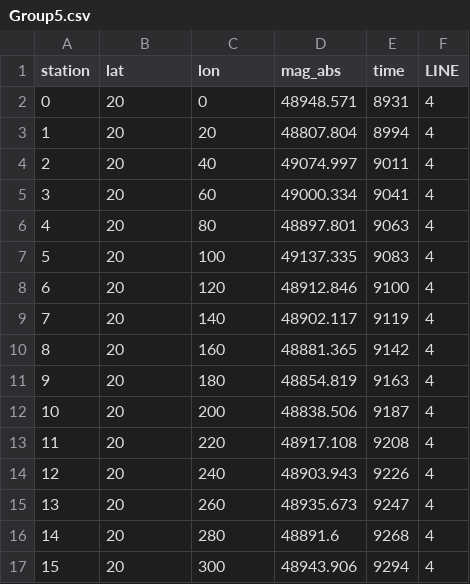
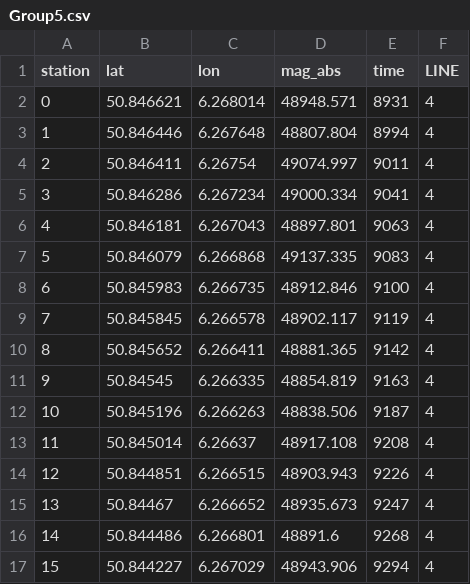
Before and after one commit to JuliusHen/Geophyphox-Excursion, a CSV file: Excursion 2022/G-858/Groups/G858/Group5.csv, drawn as a sheet; only a part is shown; the diff covers the shown part only.

```diff
--- a/Excursion 2022/G-858/Groups/G858/Group5.csv
+++ b/Excursion 2022/G-858/Groups/G858/Group5.csv
@@ -1,17 +1,17 @@
 station,lat,lon,mag_abs,time,LINE
-0,20,0,48948.571,8931,4
-1,20,20,48807.804,8994,4
-2,20,40,49074.997,9011,4
-3,20,60,49000.334,9041,4
-4,20,80,48897.801,9063,4
-5,20,100,49137.335,9083,4
-6,20,120,48912.846,9100,4
-7,20,140,48902.117,9119,4
-8,20,160,48881.365,9142,4
-9,20,180,48854.819,9163,4
-10,20,200,48838.506,9187,4
-11,20,220,48917.108,9208,4
-12,20,240,48903.943,9226,4
-13,20,260,48935.673,9247,4
-14,20,280,48891.6,9268,4
-15,20,300,48943.906,9294,4
+0,50.846621,6.268014,48948.571,8931,4
+1,50.846446,6.267648,48807.804,8994,4
+2,50.846411,6.26754,49074.997,9011,4
+3,50.846286,6.267234,49000.334,9041,4
+4,50.846181,6.267043,48897.801,9063,4
+5,50.846079,6.266868,49137.335,9083,4
+6,50.845983,6.266735,48912.846,9100,4
+7,50.845845,6.266578,48902.117,9119,4
+8,50.845652,6.266411,48881.365,9142,4
+9,50.84545,6.266335,48854.819,9163,4
+10,50.845196,6.266263,48838.506,9187,4
+11,50.845014,6.26637,48917.108,9208,4
+12,50.844851,6.266515,48903.943,9226,4
+13,50.84467,6.266652,48935.673,9247,4
+14,50.844486,6.266801,48891.6,9268,4
+15,50.844227,6.267029,48943.906,9294,4
```
Also changed, not shown: 1 removed row and 32 edited cells elsewhere in this file, Excursion 2022/G-858/Groups/G858/Group2.csv, Excursion 2022/G-858/Groups/G858/Group4.csv, 45 other files.
